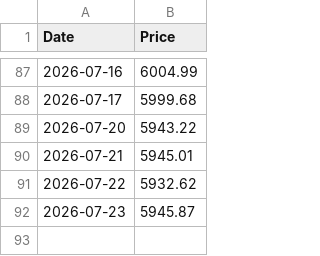
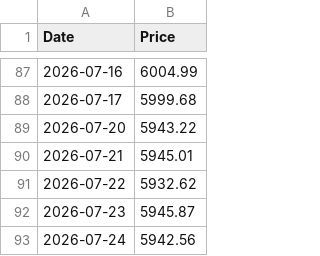
Before and after one commit to shalu2001/sp-sl20-scraper, a CSV file: sp_sl20_daily.csv, drawn as a sheet; only a part is shown, gaps mark what is left out; the diff names each change by its address in the sheet, - before the commit and + after, or states it on an @@ line.

```diff
--- a/sp_sl20_daily.csv
+++ b/sp_sl20_daily.csv
+row 93: 2026-07-24 | 5942.56
```
